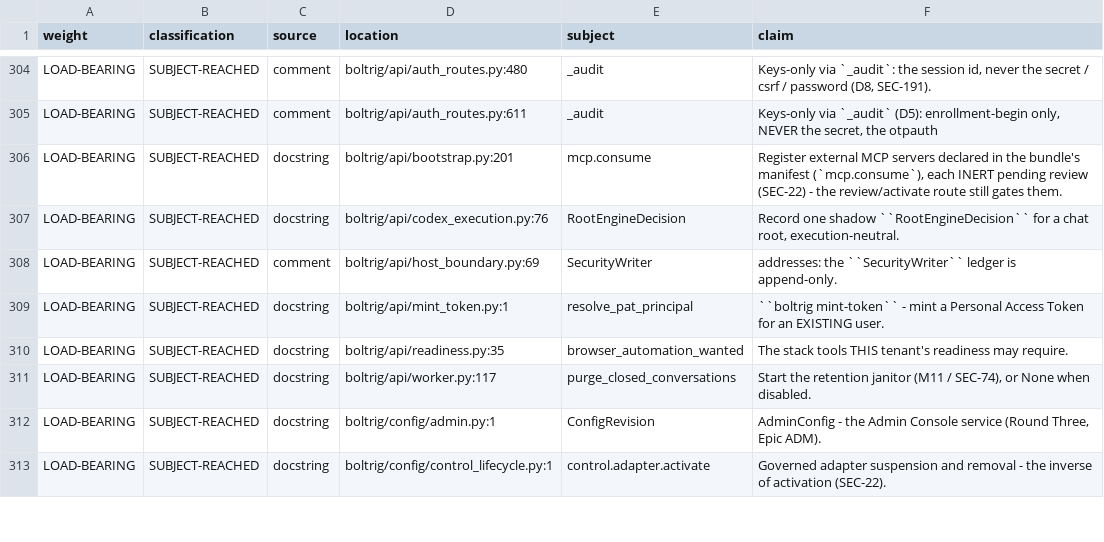
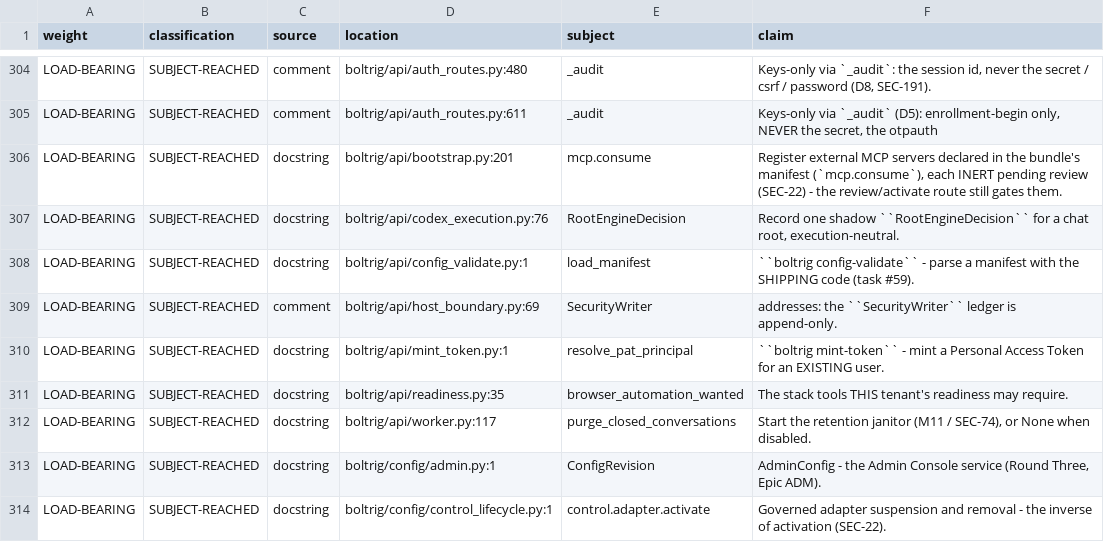
Before and after one commit to wlilley93/boltrig, a TSV file: docs/claim-inventory.tsv, drawn as a sheet; only a part is shown, gaps mark what is left out.

```diff
--- a/docs/claim-inventory.tsv
+++ b/docs/claim-inventory.tsv
@@ -307,2 +307,3 @@ LOAD-BEARING	SUBJECT-REACHED	docstring	boltrig/api/bootstrap.py:201	mcp.consume
 LOAD-BEARING	SUBJECT-REACHED	docstring	boltrig/api/codex_execution.py:76	RootEngineDecision	Record one shadow ``RootEngineDecision`` for a chat root, execution-neutral.
+LOAD-BEARING	SUBJECT-REACHED	docstring	boltrig/api/config_validate.py:1	load_manifest	``boltrig config-validate`` - parse a manifest with the SHIPPING code (task #59).
 LOAD-BEARING	SUBJECT-REACHED	comment	boltrig/api/host_boundary.py:69	SecurityWriter	addresses: the ``SecurityWriter`` ledger is append-only.
```
Also changed, not shown: 5 other files.
